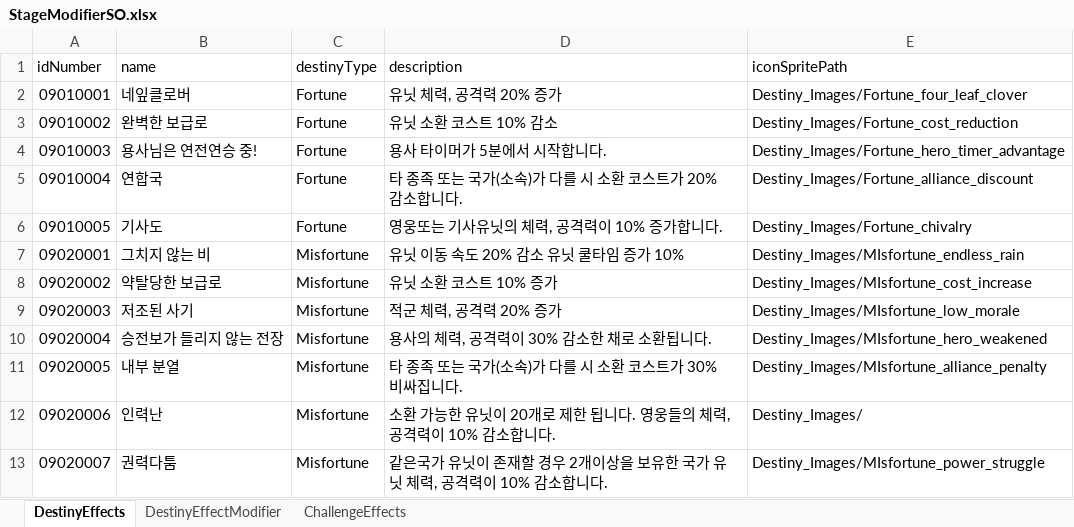
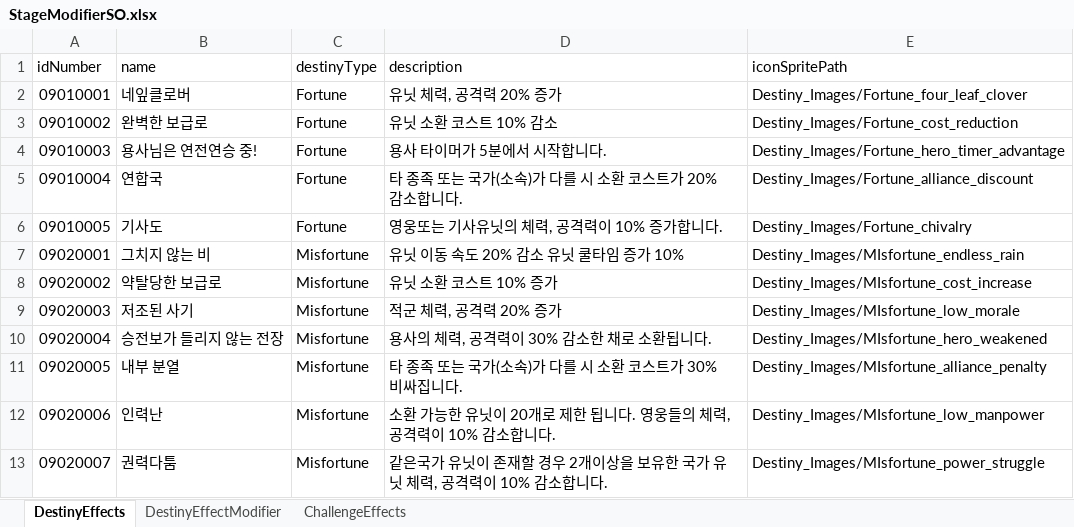
Before and after one commit to gyro1515/TeamProject_CheerUpMyHero, an Excel workbook: Assets/Excel/StageModifierSO.xlsx, sheet DestinyEffects, drawn as a sheet; values as stored, in another font and other column widths than the file's, no borders; the diff names each change by its address in the sheet, - before the commit and + after, or states it on an @@ line.

```diff
--- a/Assets/Excel/StageModifierSO.xlsx (sheet DestinyEffects)
+++ b/Assets/Excel/StageModifierSO.xlsx (sheet DestinyEffects)
-E12 (iconSpritePath): Destiny_Images/
+E12 (iconSpritePath): Destiny_Images/MIsfortune_low_manpower
```
Also changed, not shown: 9 other files.
